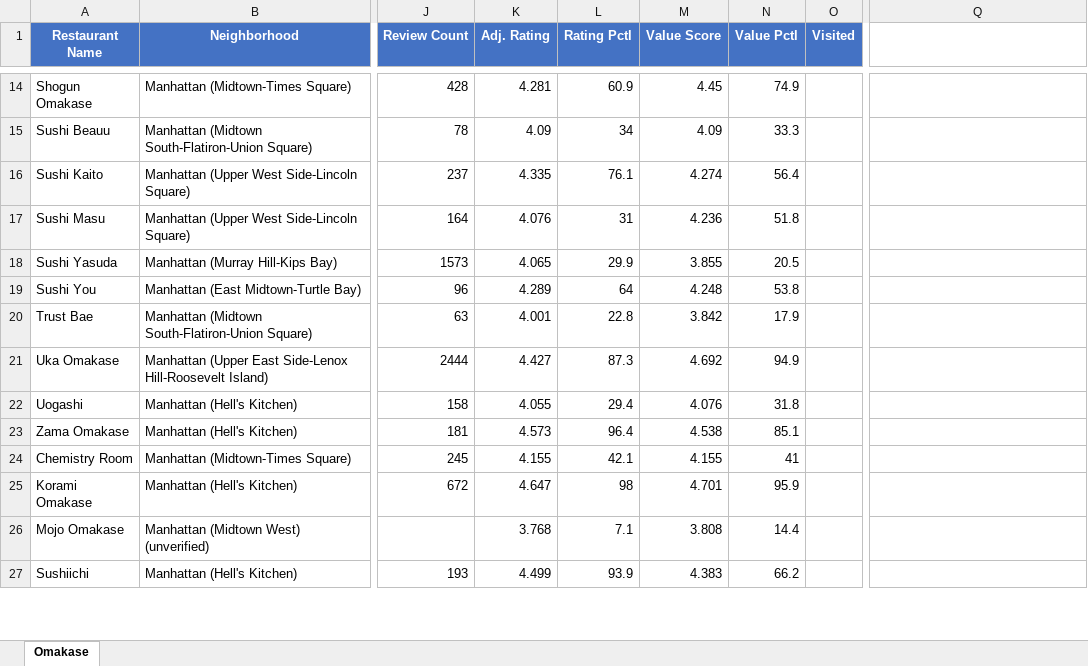
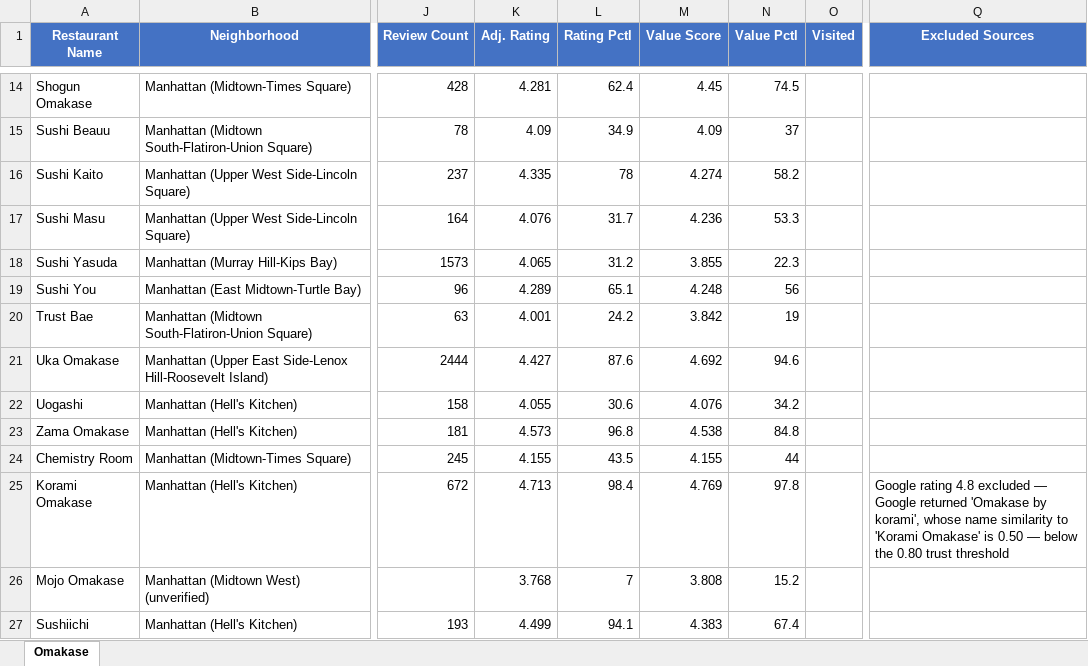
Before and after one commit to Kejjeh/omakase, an Excel workbook: Omakase_Ratings.xlsx, sheet Omakase, drawn as a sheet; only a part is shown, gaps mark what is left out; values as stored, in another font and other column widths than the file's, no borders; the diff covers the shown part only; the diff names each change by its address in the sheet, - before the commit and + after, or states it on an @@ line.

```diff
--- a/Omakase_Ratings.xlsx (sheet Omakase)
+++ b/Omakase_Ratings.xlsx (sheet Omakase)
-Q1: (empty)
+Q1: Excluded Sources
-Q1 fill: none
+Q1 fill: #4472C4
-L14 (Rating Pctl): 60.9
+L14 (Rating Pctl): 62.4
-N14 (Value Pctl): 74.9
+N14 (Value Pctl): 74.5
-L15 (Rating Pctl): 34
+L15 (Rating Pctl): 34.9
-N15 (Value Pctl): 33.3
+N15 (Value Pctl): 37
-L16 (Rating Pctl): 76.1
+L16 (Rating Pctl): 78
-N16 (Value Pctl): 56.4
+N16 (Value Pctl): 58.2
-L17 (Rating Pctl): 31
+L17 (Rating Pctl): 31.7
-N17 (Value Pctl): 51.8
+N17 (Value Pctl): 53.3
-L18 (Rating Pctl): 29.9
+L18 (Rating Pctl): 31.2
-N18 (Value Pctl): 20.5
+N18 (Value Pctl): 22.3
-L19 (Rating Pctl): 64
+L19 (Rating Pctl): 65.1
-N19 (Value Pctl): 53.8
+N19 (Value Pctl): 56
-L20 (Rating Pctl): 22.8
+L20 (Rating Pctl): 24.2
-N20 (Value Pctl): 17.9
+N20 (Value Pctl): 19
-L21 (Rating Pctl): 87.3
+L21 (Rating Pctl): 87.6
-N21 (Value Pctl): 94.9
+N21 (Value Pctl): 94.6
-L22 (Rating Pctl): 29.4
+L22 (Rating Pctl): 30.6
-N22 (Value Pctl): 31.8
+N22 (Value Pctl): 34.2
-L23 (Rating Pctl): 96.4
+L23 (Rating Pctl): 96.8
-N23 (Value Pctl): 85.1
+N23 (Value Pctl): 84.8
-L24 (Rating Pctl): 42.1
+L24 (Rating Pctl): 43.5
-N24 (Value Pctl): 41
+N24 (Value Pctl): 44
-K25 (Adj. Rating): 4.647
+K25 (Adj. Rating): 4.713
-L25 (Rating Pctl): 98
+L25 (Rating Pctl): 98.4
-M25 (Value Score): 4.701
+M25 (Value Score): 4.769
-N25 (Value Pctl): 95.9
+N25 (Value Pctl): 97.8
-Q25 (Excluded Sources): (empty)
+Q25 (Excluded Sources): Google rating 4.8 excluded — Google returned 'Omakase by korami', whose name similarity to 'Korami Omakase' is 0.50 — below the 0.80 trust threshold
-L26 (Rating Pctl): 7.1
+L26 (Rating Pctl): 7
-N26 (Value Pctl): 14.4
+N26 (Value Pctl): 15.2
-L27 (Rating Pctl): 93.9
+L27 (Rating Pctl): 94.1
-N27 (Value Pctl): 66.2
+N27 (Value Pctl): 67.4
```
Also changed, not shown: 414 edited cells and cell formats elsewhere in this sheet, Italian_Ratings.xlsx, Kensington_Ratings.xlsx, 9 other files.
